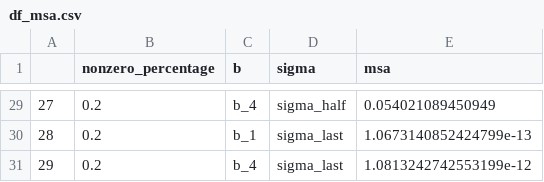
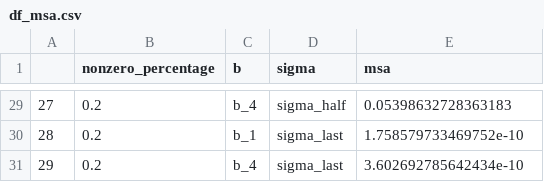
Before and after one commit to Szyntos/Algorymty_Macierzowe, a CSV file: lab3/df_msa.csv, drawn as a sheet; only a part is shown, gaps mark what is left out; the diff covers the shown part only.

```diff
--- a/lab3/df_msa.csv
+++ b/lab3/df_msa.csv
@@ -29,3 +29,3 @@
-27,0.2,b_4,sigma_half,0.054021089450949
-28,0.2,b_1,sigma_last,1.0673140852424799e-13
-29,0.2,b_4,sigma_last,1.0813242742553199e-12
+27,0.2,b_4,sigma_half,0.05398632728363183
+28,0.2,b_1,sigma_last,1.758579733469752e-10
+29,0.2,b_4,sigma_last,3.602692785642434e-10
```
Also changed, not shown: 27 edited cells elsewhere in this file, lab3/df_times.csv, 14 other files.
